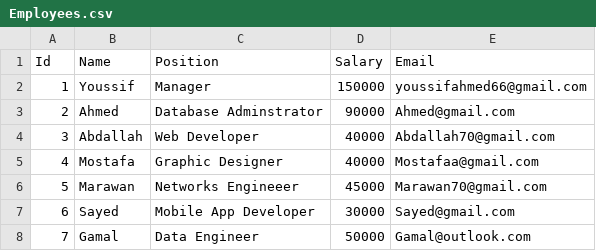
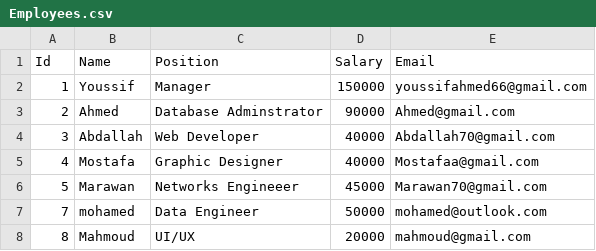
Before and after one commit to YoussifAhmed66/DEPI-Final-Python-Project, a CSV file: Employees.csv, drawn as a sheet.

```diff
--- a/Employees.csv
+++ b/Employees.csv
@@ -6,3 +6,3 @@ Id,Name,Position,Salary,Email
 5,Marawan,Networks Engineeer,45000,Marawan70@gmail.com
-6,Sayed,Mobile App Developer,30000,Sayed@gmail.com
-7,Gamal,Data Engineer,50000,Gamal@outlook.com
+7,mohamed,Data Engineer,50000,mohamed@outlook.com
+8,Mahmoud,UI/UX,20000,mahmoud@gmail.com
```
Also changed, not shown: 1 other file.
